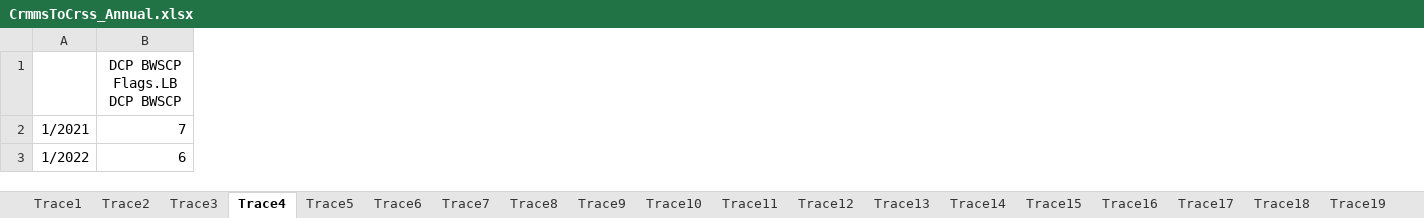
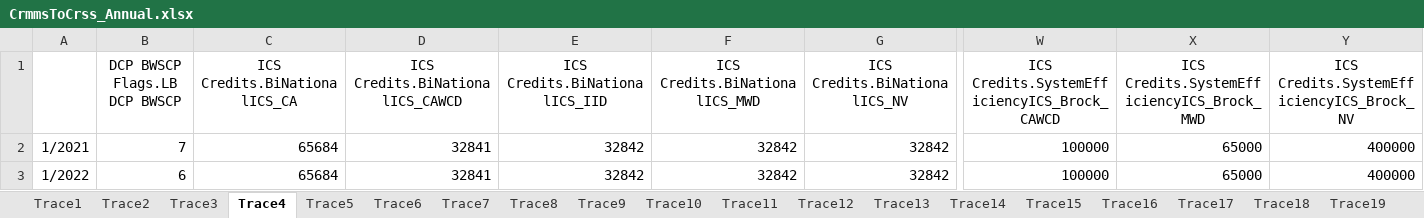
Before and after one commit to tschilb252/crmms, an Excel workbook: Output Data/CrmmsToCrss_Annual.xlsx, sheet Trace4, drawn as a sheet; only a part is shown, gaps mark what is left out; values as stored, in another font and other column widths than the file's, no borders; the diff covers the shown part only; the diff names each change by its address in the sheet, - before the commit and + after, or states it on an @@ line.

```diff
--- a/Output Data/CrmmsToCrss_Annual.xlsx (sheet Trace4)
+++ b/Output Data/CrmmsToCrss_Annual.xlsx (sheet Trace4)
+column C (ICS Credits.BiNationalICS_CA), rows 2-3: 65684 | 65684
+column D (ICS Credits.BiNationalICS_CAWCD), rows 2-3: 32841 | 32841
+column E (ICS Credits.BiNationalICS_IID), rows 2-3: 32842 | 32842
+column F (ICS Credits.BiNationalICS_MWD), rows 2-3: 32842 | 32842
+column G (ICS Credits.BiNationalICS_NV), rows 2-3: 32842 | 32842
+column W, rows 1-3: ICS Credits.SystemEfficiencyICS_Brock_CAWCD | 100000 | 100000
+column X, rows 1-3: ICS Credits.SystemEfficiencyICS_Brock_MWD | 65000 | 65000
+column Y, rows 1-3: ICS Credits.SystemEfficiencyICS_Brock_NV | 400000 | 400000
```
Also changed, not shown: 3 added columns and 8 edited cells elsewhere in this sheet, sheet Trace5, sheet Trace7, sheet Trace6, sheet Trace8, sheet Trace9, sheet Trace11, 31 more sheets, Output Data/CrmmsToCrss_Monthly.xlsx.
